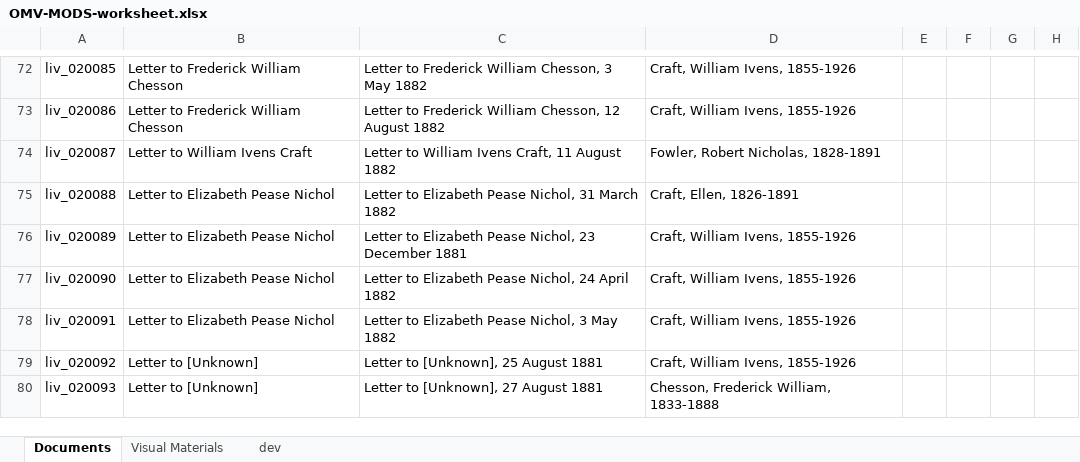
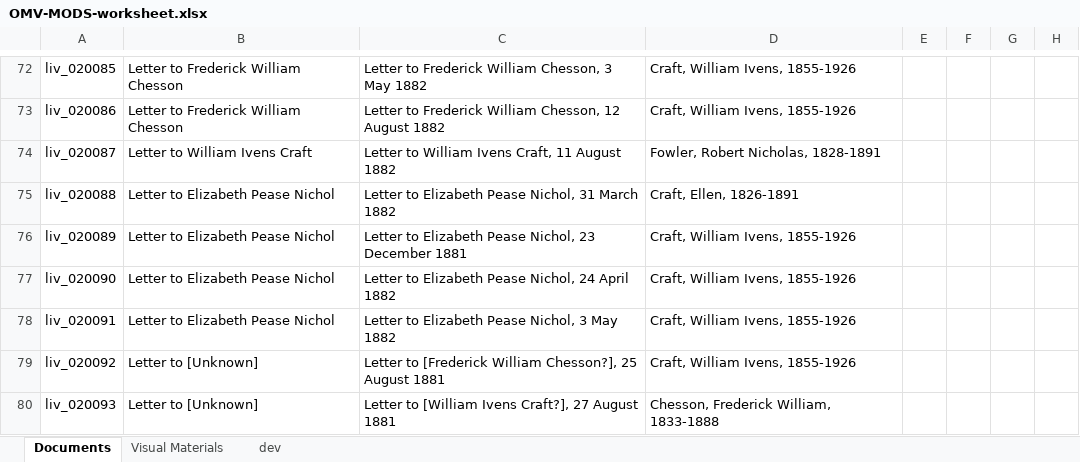
Before and after one commit to livingstoneonline/onemorevoice, an Excel workbook: xml/OMV-MODS-worksheet.xlsx, sheet Documents, drawn as a sheet; only a part is shown, gaps mark what is left out; values as stored, in another font and other column widths than the file's, no borders; the diff names each change by its address in the sheet, - before the commit and + after, or states it on an @@ line.

Commit message:
update MODS

```diff
--- a/xml/OMV-MODS-worksheet.xlsx (sheet Documents)
+++ b/xml/OMV-MODS-worksheet.xlsx (sheet Documents)
-C79: Letter to [Unknown], 25 August 1881
+C79: Letter to [Frederick William Chesson?], 25 August 1881
-C80: Letter to [Unknown], 27 August 1881
+C80: Letter to [William Ivens Craft?], 27 August 1881
```
